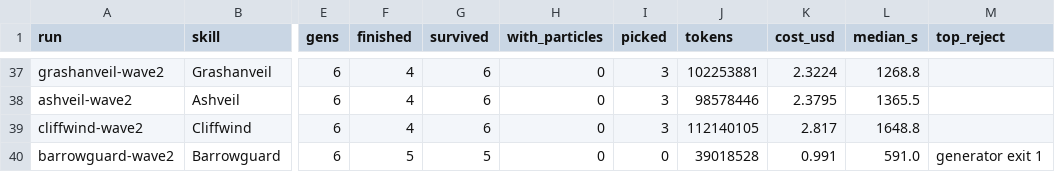
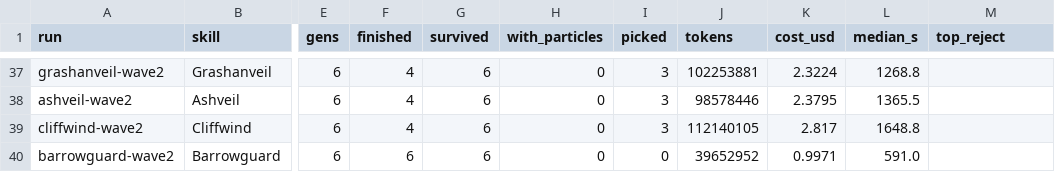
Before and after one commit to singsongallalong/swarm-lab, a CSV file: results/ledger.csv, drawn as a sheet; only a part is shown, gaps mark what is left out; the diff names each change by its address in the sheet, - before the commit and + after, or states it on an @@ line.

```diff
--- a/results/ledger.csv
+++ b/results/ledger.csv
-F40 (finished): 5
+F40 (finished): 6
-G40 (survived): 5
+G40 (survived): 6
-J40 (tokens): 39018528
+J40 (tokens): 39652952
-K40 (cost_usd): 0.991
+K40 (cost_usd): 0.9971
-M40 (top_reject): generator exit 1
+M40 (top_reject): (empty)
```
